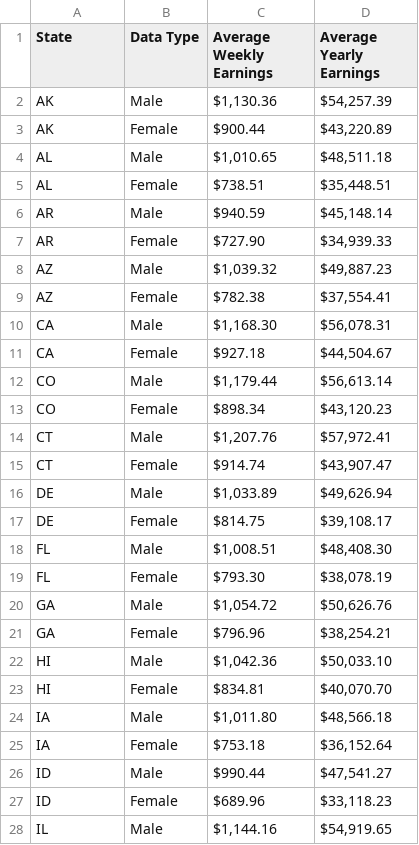
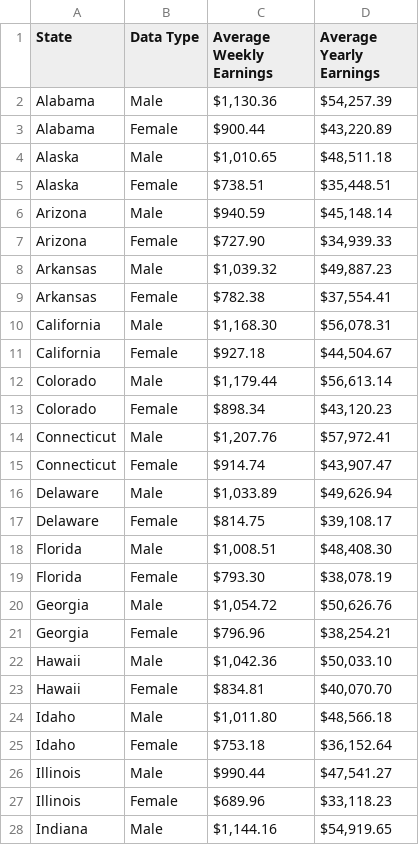
Before and after one commit to brentonlian/racialWealthGap, a CSV file: genderData.csv, drawn as a sheet; only a part is shown; the diff covers the shown part only.

Commit message:
attempting to fix CSV data

```diff
--- a/genderData.csv
+++ b/genderData.csv
@@ -1,28 +1,28 @@
 State,Data Type,Average Weekly Earnings,Average Yearly Earnings
-AK,Male,"$1,130.36 ","$54,257.39 "
-AK,Female,$900.44 ,"$43,220.89 "
-AL,Male,"$1,010.65 ","$48,511.18 "
-AL,Female,$738.51 ,"$35,448.51 "
-AR,Male,$940.59 ,"$45,148.14 "
-AR,Female,$727.90 ,"$34,939.33 "
-AZ,Male,"$1,039.32 ","$49,887.23 "
-AZ,Female,$782.38 ,"$37,554.41 "
-CA,Male,"$1,168.30 ","$56,078.31 "
-CA,Female,$927.18 ,"$44,504.67 "
-CO,Male,"$1,179.44 ","$56,613.14 "
-CO,Female,$898.34 ,"$43,120.23 "
-CT,Male,"$1,207.76 ","$57,972.41 "
-CT,Female,$914.74 ,"$43,907.47 "
-DE,Male,"$1,033.89 ","$49,626.94 "
-DE,Female,$814.75 ,"$39,108.17 "
-FL,Male,"$1,008.51 ","$48,408.30 "
-FL,Female,$793.30 ,"$38,078.19 "
-GA,Male,"$1,054.72 ","$50,626.76 "
-GA,Female,$796.96 ,"$38,254.21 "
-HI,Male,"$1,042.36 ","$50,033.10 "
-HI,Female,$834.81 ,"$40,070.70 "
-IA,Male,"$1,011.80 ","$48,566.18 "
-IA,Female,$753.18 ,"$36,152.64 "
-ID,Male,$990.44 ,"$47,541.27 "
-ID,Female,$689.96 ,"$33,118.23 "
-IL,Male,"$1,144.16 ","$54,919.65 "
+Alabama,Male,"$1,130.36 ","$54,257.39 "
+Alabama,Female,$900.44 ,"$43,220.89 "
+Alaska,Male,"$1,010.65 ","$48,511.18 "
+Alaska,Female,$738.51 ,"$35,448.51 "
+Arizona,Male,$940.59 ,"$45,148.14 "
+Arizona,Female,$727.90 ,"$34,939.33 "
+Arkansas,Male,"$1,039.32 ","$49,887.23 "
+Arkansas,Female,$782.38 ,"$37,554.41 "
+California,Male,"$1,168.30 ","$56,078.31 "
+California,Female,$927.18 ,"$44,504.67 "
+Colorado,Male,"$1,179.44 ","$56,613.14 "
+Colorado,Female,$898.34 ,"$43,120.23 "
+Connecticut,Male,"$1,207.76 ","$57,972.41 "
+Connecticut,Female,$914.74 ,"$43,907.47 "
+Delaware,Male,"$1,033.89 ","$49,626.94 "
+Delaware,Female,$814.75 ,"$39,108.17 "
+Florida,Male,"$1,008.51 ","$48,408.30 "
+Florida,Female,$793.30 ,"$38,078.19 "
+Georgia,Male,"$1,054.72 ","$50,626.76 "
+Georgia,Female,$796.96 ,"$38,254.21 "
+Hawaii,Male,"$1,042.36 ","$50,033.10 "
+Hawaii,Female,$834.81 ,"$40,070.70 "
+Idaho,Male,"$1,011.80 ","$48,566.18 "
+Idaho,Female,$753.18 ,"$36,152.64 "
+Illinois,Male,$990.44 ,"$47,541.27 "
+Illinois,Female,$689.96 ,"$33,118.23 "
+Indiana,Male,"$1,144.16 ","$54,919.65 "
```
Also changed, not shown: 73 edited cells elsewhere in this file, 2 other files.
